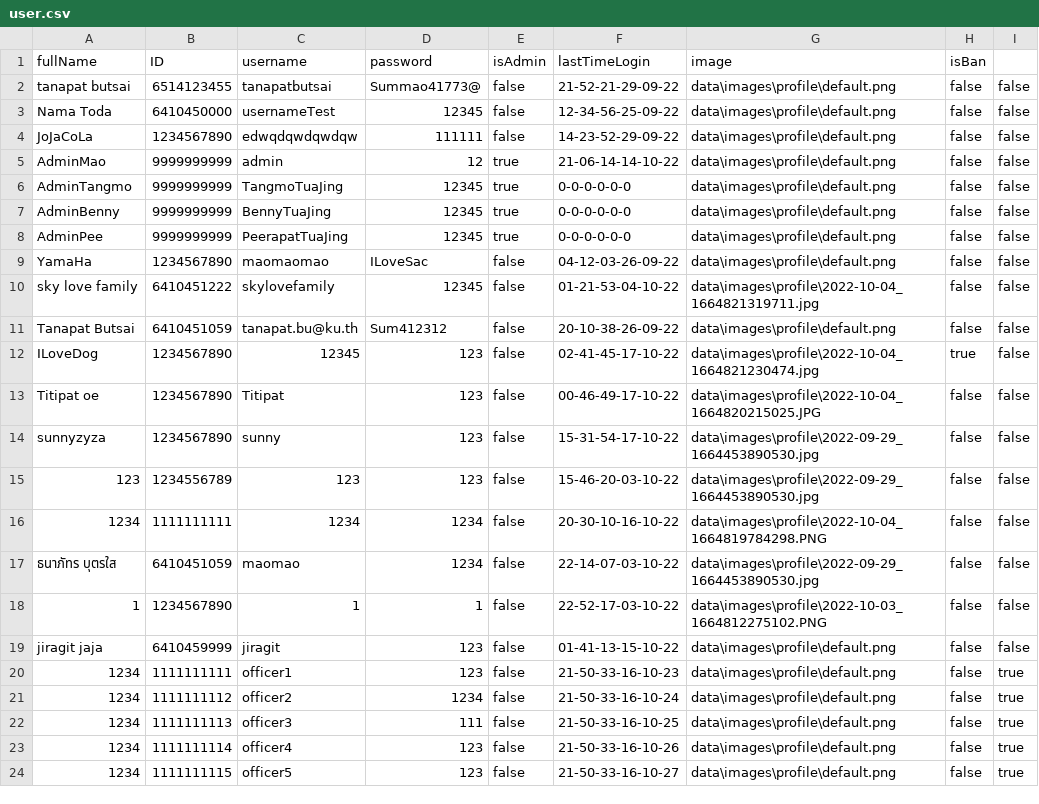
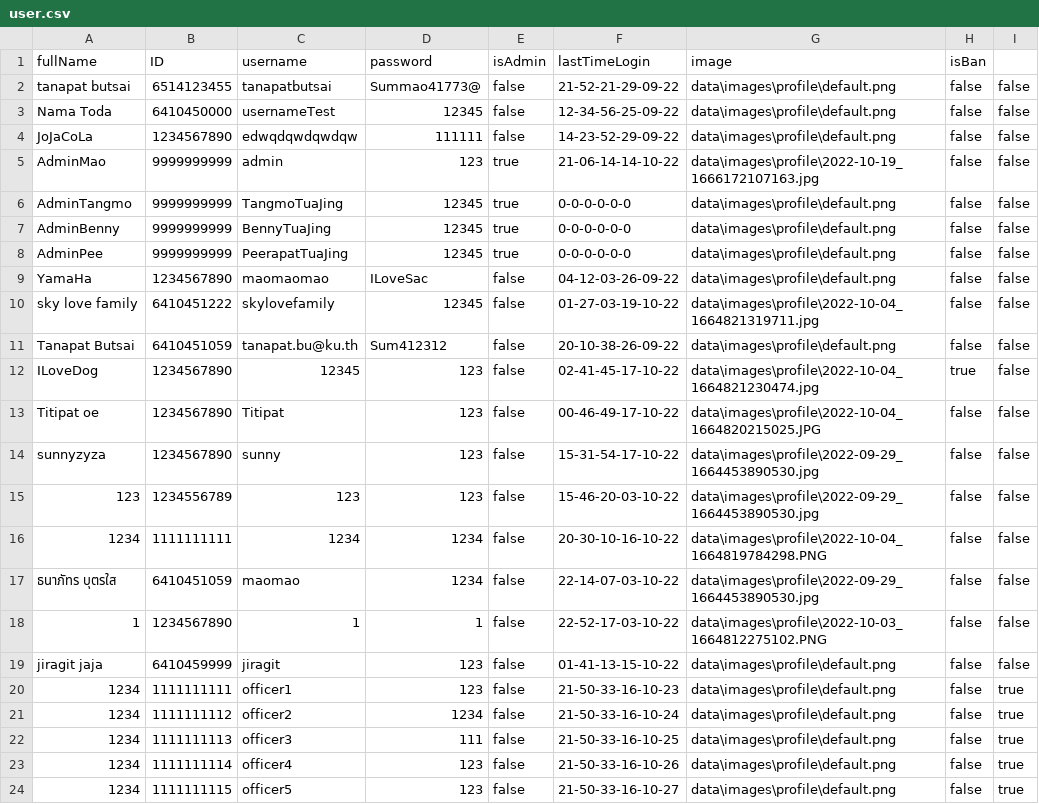
Before and after one commit to TanapatButsai/eieitest, a CSV file: data/user.csv, drawn as a sheet.

Commit message:
create admin_account and admin_change_password and fix a lil admin manage and scene

```diff
--- a/data/user.csv
+++ b/data/user.csv
@@ -4,3 +4,3 @@ Nama Toda,6410450000,usernameTest,12345,false,12-34-56-25-09-22,data\images\prof
 JoJaCoLa,1234567890,edwqdqwdqwdqw,111111,false,14-23-52-29-09-22,data\images\profile\default.png,false,false
-AdminMao,9999999999,admin,12,true,21-06-14-14-10-22,data\images\profile\default.png,false,false
+AdminMao,9999999999,admin,123,true,21-06-14-14-10-22,data\images\profile\2022-10-19_1666172107163.jpg,false,false
 AdminTangmo,9999999999,TangmoTuaJing,12345,true,0-0-0-0-0-0,data\images\profile\default.png,false,false
@@ -9,3 +9,3 @@ AdminPee,9999999999,PeerapatTuaJing,12345,true,0-0-0-0-0-0,data\images\profile\d
 YamaHa,1234567890,maomaomao,ILoveSac,false,04-12-03-26-09-22,data\images\profile\default.png,false,false
-sky love family,6410451222,skylovefamily,12345,false,01-21-53-04-10-22,data\images\profile\2022-10-04_1664821319711.jpg,false,false
+sky love family,6410451222,skylovefamily,12345,false,01-27-03-19-10-22,data\images\profile\2022-10-04_1664821319711.jpg,false,false
 Tanapat Butsai,6410451059,tanapat.bu@ku.th,Sum412312,false,20-10-38-26-09-22,data\images\profile\default.png,false,false
```
Also changed, not shown: 10 other files.
